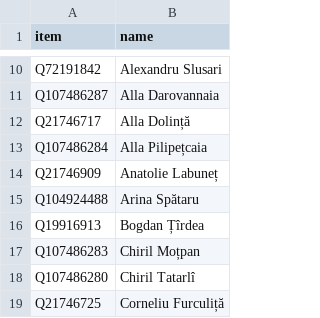
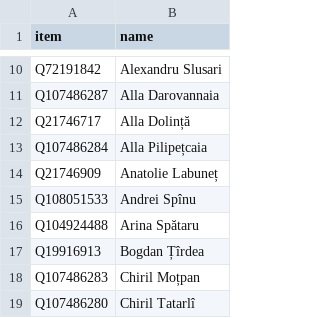
Before and after one commit to every-politician-scrapers/moldova-parliament, a CSV file: data/wikidata.csv, drawn as a sheet; only a part is shown, gaps mark what is left out; the shorter side is filled out with more unchanged rows; the diff names each change by its address in the sheet, - before the commit and + after, or states it on an @@ line.

```diff
--- a/data/wikidata.csv
+++ b/data/wikidata.csv
+row 15: Q108051533 | Andrei Spînu
```
Also changed, not shown: data/diff.csv.
